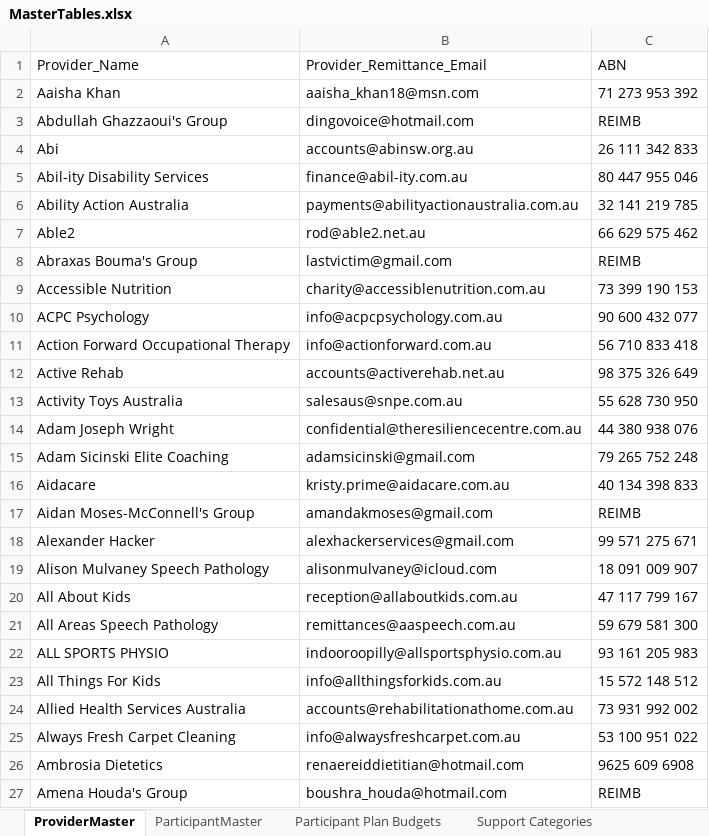
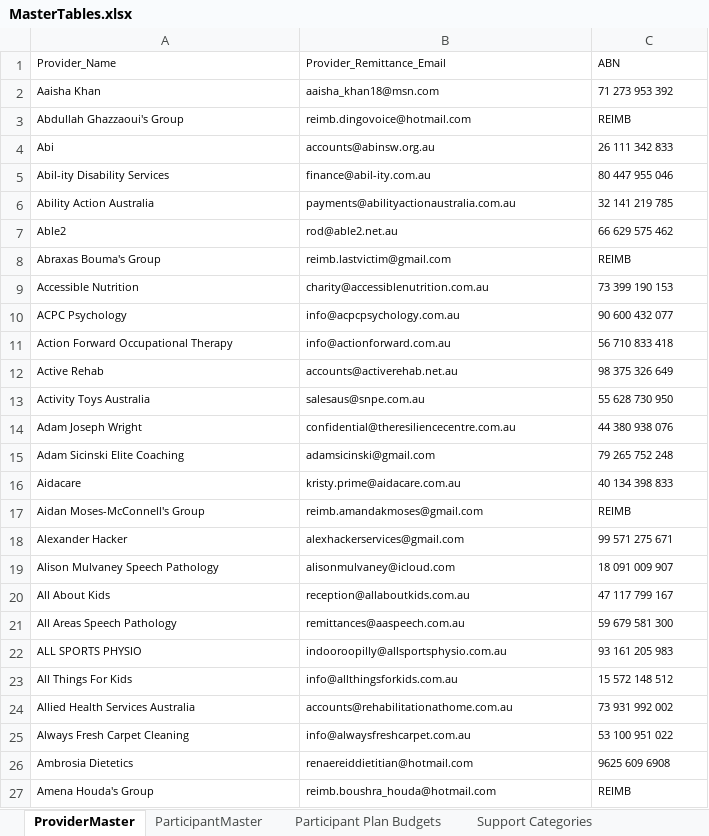
Before and after one commit to maslowcreative/ein, an Excel workbook: storage/app/data/MasterTables.xlsx, sheet ProviderMaster, drawn as a sheet; only a part is shown; values as stored, in another font and other column widths than the file's, no borders; charts and pictures and conditional formats not drawn; the diff covers the shown part only; the diff names each change by its address in the sheet, - before the commit and + after, or states it on an @@ line.

Commit message:
provider rep issue fixed.

```diff
--- a/storage/app/data/MasterTables.xlsx (sheet ProviderMaster)
+++ b/storage/app/data/MasterTables.xlsx (sheet ProviderMaster)
@@ A1:C27 text size: smaller @@
-B3 (Provider_Remittance_Email): dingovoice@hotmail.com
+B3 (Provider_Remittance_Email): reimb.dingovoice@hotmail.com
-B8 (Provider_Remittance_Email): lastvictim@gmail.com
+B8 (Provider_Remittance_Email): reimb.lastvictim@gmail.com
-B17 (Provider_Remittance_Email): amandakmoses@gmail.com
+B17 (Provider_Remittance_Email): reimb.amandakmoses@gmail.com
-B27 (Provider_Remittance_Email): boushra_houda@hotmail.com
+B27 (Provider_Remittance_Email): reimb.boushra_houda@hotmail.com
```
Also changed, not shown: 36 edited cells and cell formats elsewhere in this sheet, sheet Participant Plan Budgets, sheet ParticipantMaster, 1 other file.
